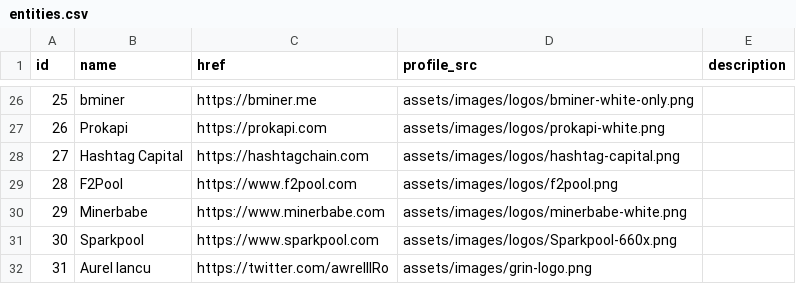
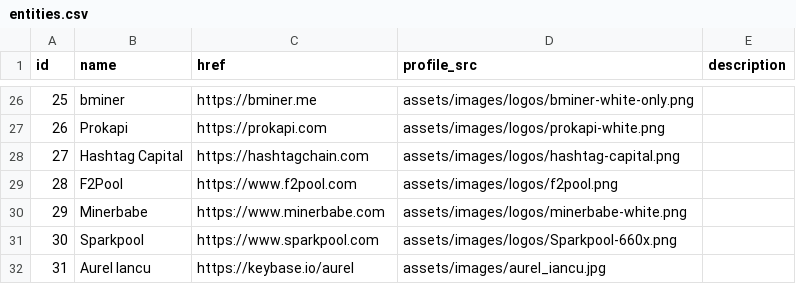
Before and after one commit to mimblewimble/site, a CSV file: assets/csv/entities.csv, drawn as a sheet; only a part is shown, gaps mark what is left out.

```diff
--- a/assets/csv/entities.csv
+++ b/assets/csv/entities.csv
@@ -31,2 +31,2 @@ id,name,href,profile_src,description
 30,Sparkpool,https://www.sparkpool.com,assets/images/logos/Sparkpool-660x.png,
-31,Aurel Iancu,https://twitter.com/awrelllRo,assets/images/grin-logo.png,
+31,Aurel Iancu,https://keybase.io/aurel,assets/images/aurel_iancu.jpg,
```
Also changed, not shown: 1 other file.
